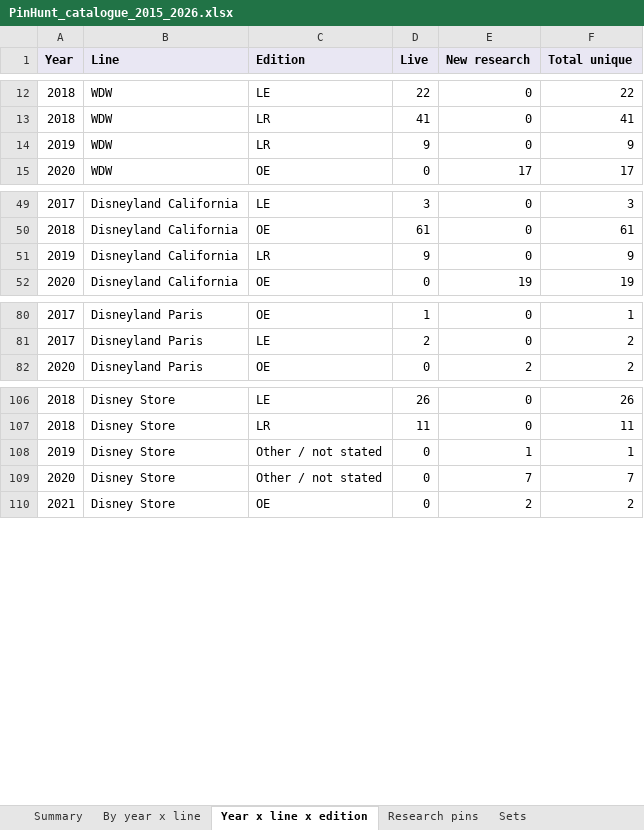
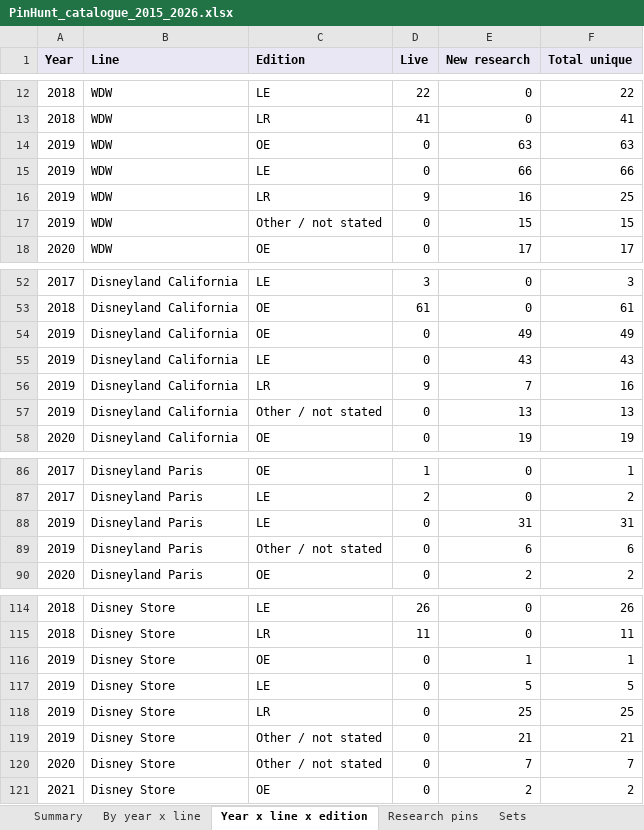
Before and after one commit to alperahmet1990-debug/Pin-hunt-uk, an Excel workbook: docs/research/catalogue-backfill/PinHunt_catalogue_2015_2026.xlsx, sheet Year x line x edition, drawn as a sheet; only a part is shown, gaps mark what is left out; values as stored, in another font and other column widths than the file's, no borders; addresses are those after the commit; the diff names each change by its address in the sheet, - before the commit and + after, or states it on an @@ line.

```diff
--- a/docs/research/catalogue-backfill/PinHunt_catalogue_2015_2026.xlsx (sheet Year x line x edition)
+++ b/docs/research/catalogue-backfill/PinHunt_catalogue_2015_2026.xlsx (sheet Year x line x edition)
+row 14: 2019 | WDW | OE | 0 | 63 | 63
+row 15: 2019 | WDW | LE | 0 | 66 | 66
-E16 (New research): 0
+E16 (New research): 16
-F16 (Total unique): 9
+F16 (Total unique): 25
+row 17: 2019 | WDW | Other / not stated | 0 | 15 | 15
+row 54: 2019 | Disneyland California | OE | 0 | 49 | 49
+row 55: 2019 | Disneyland California | LE | 0 | 43 | 43
-E56 (New research): 0
+E56 (New research): 7
-F56 (Total unique): 9
+F56 (Total unique): 16
+row 57: 2019 | Disneyland California | Other / not stated | 0 | 13 | 13
+row 88: 2019 | Disneyland Paris | LE | 0 | 31 | 31
+row 89: 2019 | Disneyland Paris | Other / not stated | 0 | 6 | 6
-C116 (Edition): Other / not stated
+C116 (Edition): OE
+row 117: 2019 | Disney Store | LE | 0 | 5 | 5
+row 118: 2019 | Disney Store | LR | 0 | 25 | 25
+row 119: 2019 | Disney Store | Other / not stated | 0 | 21 | 21
```
Also changed, not shown: sheet Research pins, sheet Sets, sheet By year x line, sheet Summary, 2 other files.
